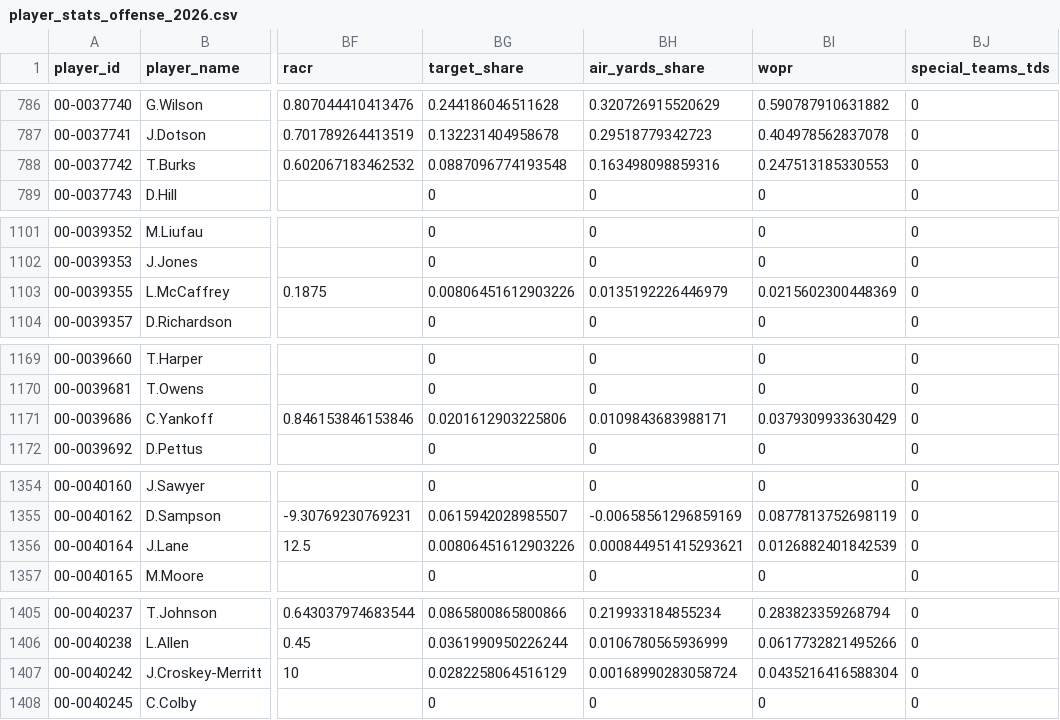
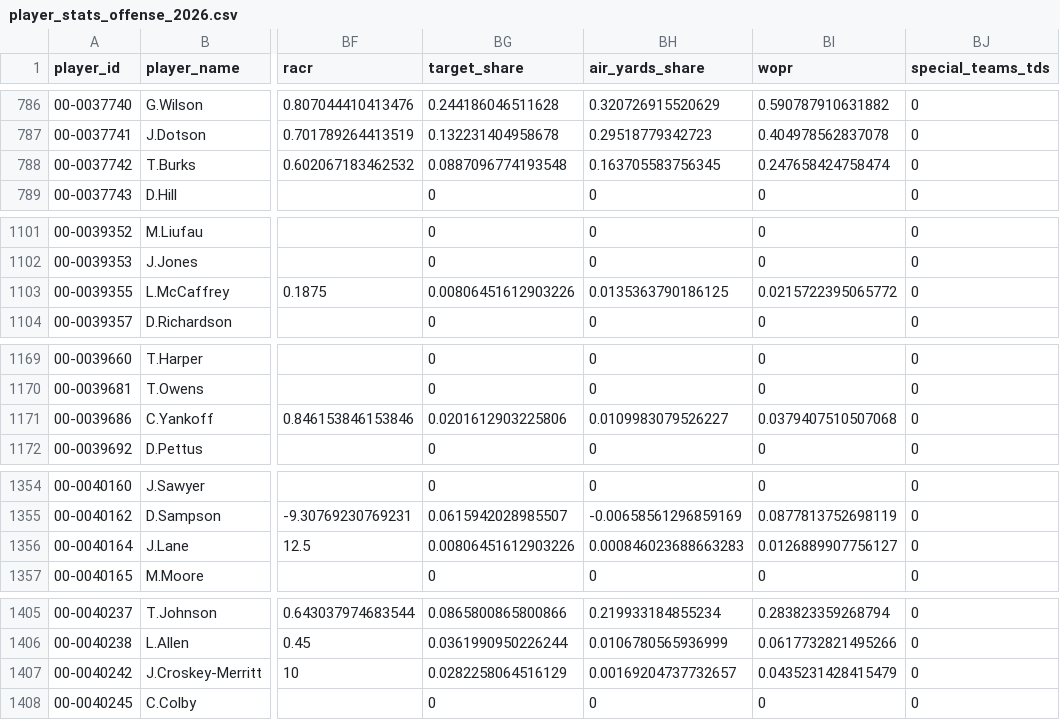
Before and after one commit to craigrigden1988-collab/irish-nfl-show, a CSV file: data/player_stats_offense_2026.csv, drawn as a sheet; only a part is shown, gaps mark what is left out; the diff covers the shown part only; the diff names each change by its address in the sheet, - before the commit and + after, or states it on an @@ line.

```diff
--- a/data/player_stats_offense_2026.csv
+++ b/data/player_stats_offense_2026.csv
-BH788 (air_yards_share): 0.163498098859316
+BH788 (air_yards_share): 0.163705583756345
-BI788 (wopr): 0.247513185330553
+BI788 (wopr): 0.247658424758474
-BH1103 (air_yards_share): 0.0135192226446979
+BH1103 (air_yards_share): 0.0135363790186125
-BI1103 (wopr): 0.0215602300448369
+BI1103 (wopr): 0.0215722395065772
-BH1171 (air_yards_share): 0.0109843683988171
+BH1171 (air_yards_share): 0.0109983079526227
-BI1171 (wopr): 0.0379309933630429
+BI1171 (wopr): 0.0379407510507068
-BH1356 (air_yards_share): 0.000844951415293621
+BH1356 (air_yards_share): 0.000846023688663283
-BI1356 (wopr): 0.0126882401842539
+BI1356 (wopr): 0.0126889907756127
-BH1407 (air_yards_share): 0.00168990283058724
+BH1407 (air_yards_share): 0.00169204737732657
-BI1407 (wopr): 0.0435216416588304
+BI1407 (wopr): 0.0435231428415479
```
Also changed, not shown: 47 edited cells elsewhere in this file, 14 other files.
